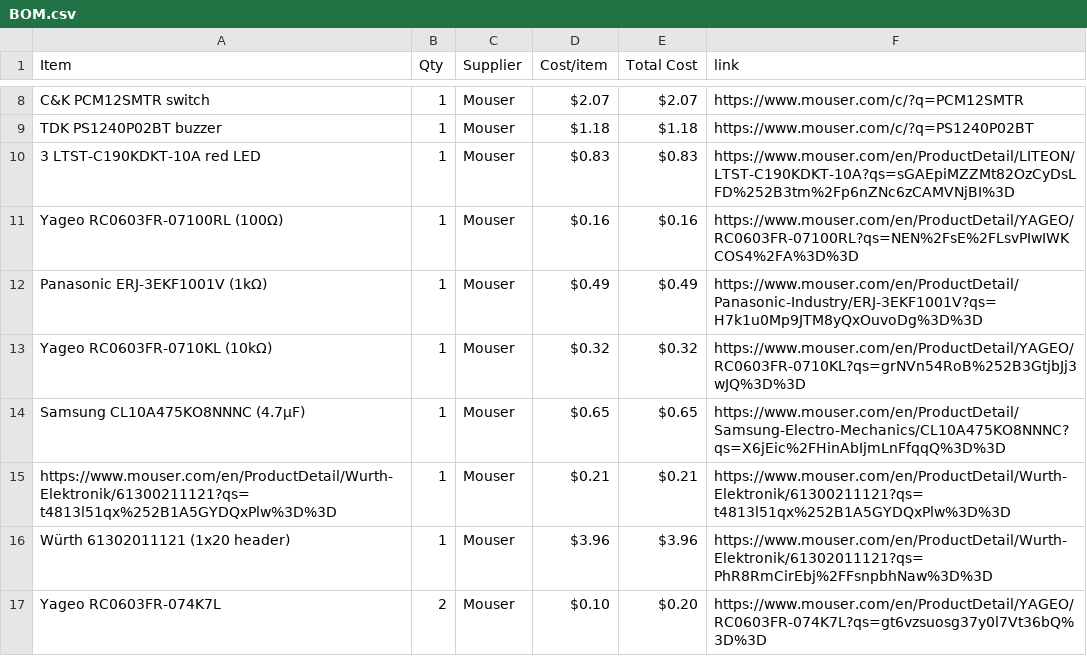
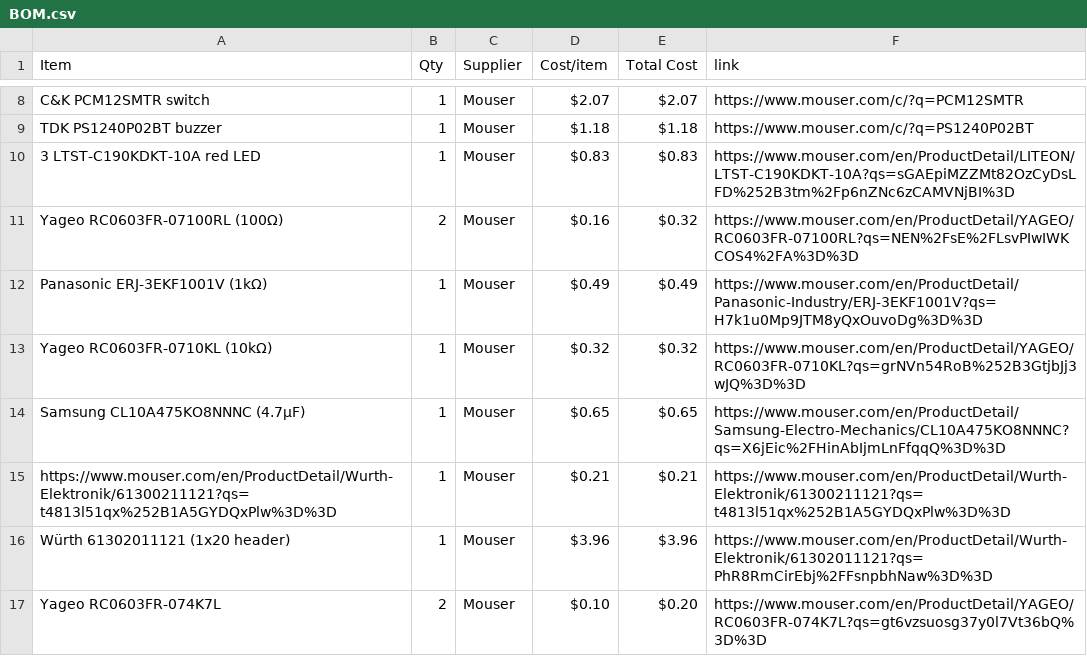
Before and after one commit to EveyKay/Smart-coaster-, a CSV file: BOM.csv, drawn as a sheet; only a part is shown, gaps mark what is left out.

Commit message:
Sync Drink water reminder pcb project from Half Life

```diff
--- a/BOM.csv
+++ b/BOM.csv
@@ -10,3 +10,3 @@ TDK PS1240P02BT buzzer,1,Mouser,$1.18,$1.18,https://www.mouser.com/c/?q=PS1240P0
 3 LTST-C190KDKT-10A red LED,1,Mouser,$0.83,$0.83,https://www.mouser.com/en/ProductDetail/LITEON/LTST-C190KDKT-10A?qs=sGAEpiMZZMt82OzCyDsLFD%252B3tm%2Fp6nZNc6zCAMVNjBI%3D
-Yageo RC0603FR-07100RL (100Ω),1,Mouser,$0.16,$0.16,https://www.mouser.com/en/ProductDetail/YAGEO/RC0603FR-07100RL?qs=NEN%2FsE%2FLsvPIwIWKCOS4%2FA%3D%3D
+Yageo RC0603FR-07100RL (100Ω),2,Mouser,$0.16,$0.32,https://www.mouser.com/en/ProductDetail/YAGEO/RC0603FR-07100RL?qs=NEN%2FsE%2FLsvPIwIWKCOS4%2FA%3D%3D
 Panasonic ERJ-3EKF1001V (1kΩ),1,Mouser,$0.49,$0.49,https://www.mouser.com/en/ProductDetail/Panasonic-Industry/ERJ-3EKF1001V?qs=H7k1u0Mp9JTM8yQxOuvoDg%3D%3D
```
